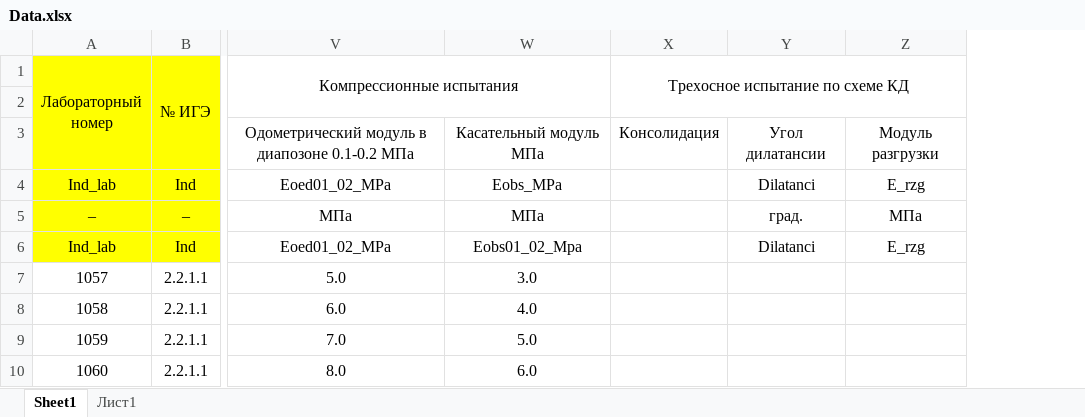
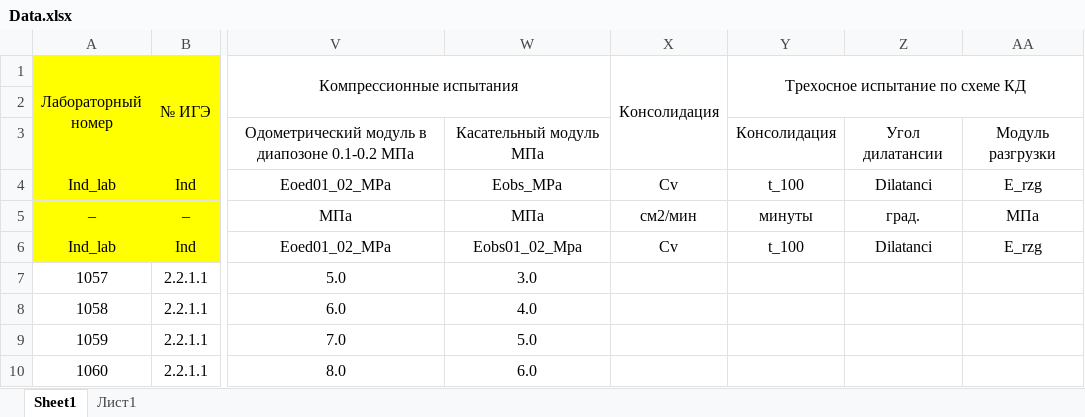
Before and after one commit to Colhiri/VirtualGeotechLab, an Excel workbook: Data.xlsx, sheet Sheet1, drawn as a sheet; only a part is shown, gaps mark what is left out; values as stored, in another font and other column widths than the file's, no borders; addresses are those after the commit; the diff names each change by its address in the sheet, - before the commit and + after, or states it on an @@ line.

```diff
--- a/Data.xlsx (sheet Sheet1)
+++ b/Data.xlsx (sheet Sheet1)
+column X (Консолидация), rows 4-6: Cv | см2/мин | Cv
-Y4 (Трехосное испытание по схеме КД): (empty)
+Y4 (Трехосное испытание по схеме КД): t_100
-Y5 (Трехосное испытание по схеме КД): (empty)
+Y5 (Трехосное испытание по схеме КД): минуты
-Y6 (Трехосное испытание по схеме КД): (empty)
+Y6 (Трехосное испытание по схеме КД): t_100
```
Also changed, not shown: formulas that keep their value, 21 other files.
